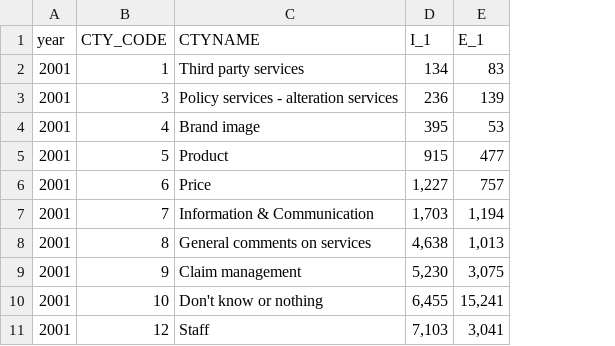
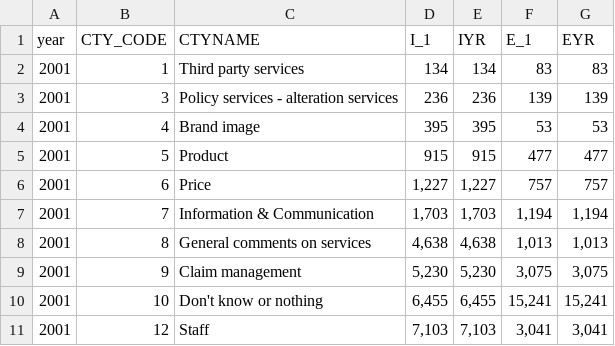
Before and after one commit to mukunthan23/mukunthan23.github.io, a CSV file: arc_test.csv, drawn as a sheet; the diff names each change by its address in the sheet, - before the commit and + after, or states it on an @@ line.

Commit message:
Add files via upload

```diff
--- a/arc_test.csv
+++ b/arc_test.csv
+column E (IYR), rows 2-11: 134 | 236 | 395 | 915 | 1,227 | 1,703 | 4,638 | 5,230 | 6,455 | 7,103
+column G (EYR), rows 2-11: 83 | 139 | 53 | 477 | 757 | 1,194 | 1,013 | 3,075 | 15,241 | 3,041
```
